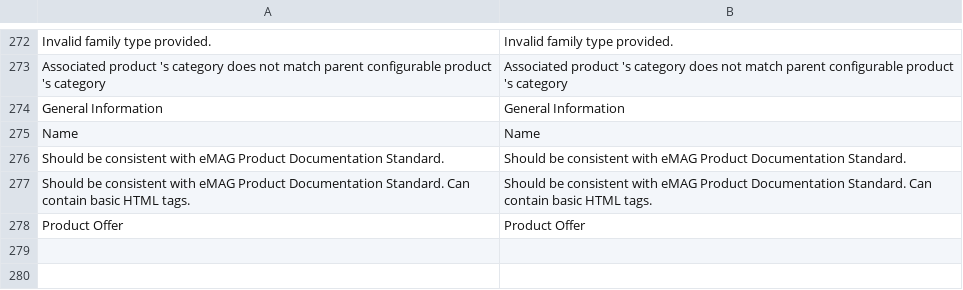
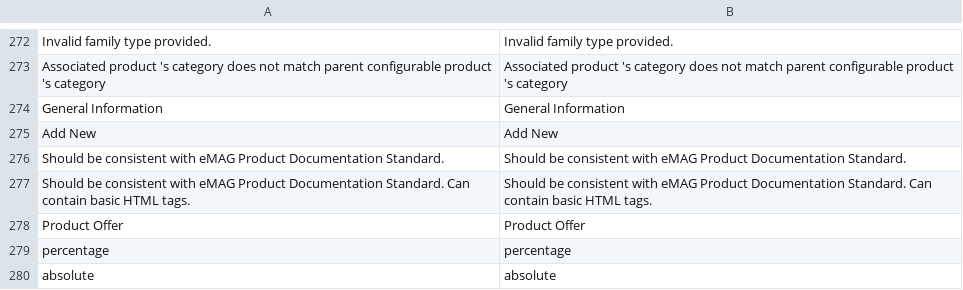
Before and after one commit to OpenMageModuleFostering/innobyte_emagmarketplace, a CSV file: app/locale/en_US/Innobyte_EmagMarketplace.csv, drawn as a sheet; only a part is shown, gaps mark what is left out.

```diff
--- a/app/locale/en_US/Innobyte_EmagMarketplace.csv
+++ b/app/locale/en_US/Innobyte_EmagMarketplace.csv
@@ -274,3 +274,3 @@
 "General Information","General Information"
-"Name","Name"
+"Add New","Add New"
 "Should be consistent with eMAG Product Documentation Standard.","Should be consistent with eMAG Product Documentation Standard."
@@ -278 +278,3 @@
 "Product Offer","Product Offer"
+"percentage","percentage"
+"absolute","absolute"
```
Also changed, not shown: 10 other files.
